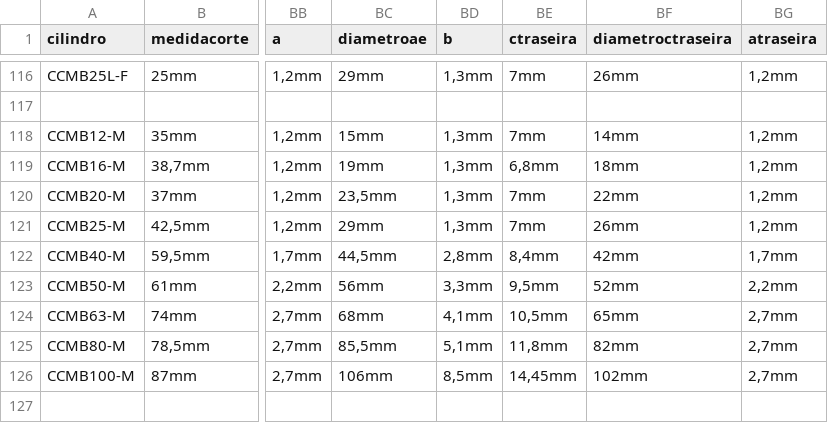
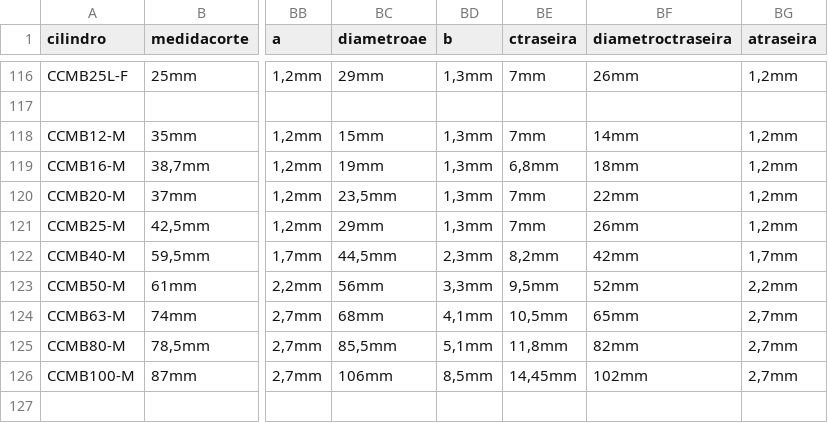
Before and after one commit to yurinascmnt05/operacoes-de-producao, a CSV file: planilhaCilindros.csv, drawn as a sheet; only a part is shown, gaps mark what is left out; the diff names each change by its address in the sheet, - before the commit and + after, or states it on an @@ line.

Commit message:
Update planilhaCilindros.csv

```diff
--- a/planilhaCilindros.csv
+++ b/planilhaCilindros.csv
-BD122 (b): 2,8mm
+BD122 (b): 2,3mm
-BE122 (ctraseira): 8,4mm
+BE122 (ctraseira): 8,2mm
```
